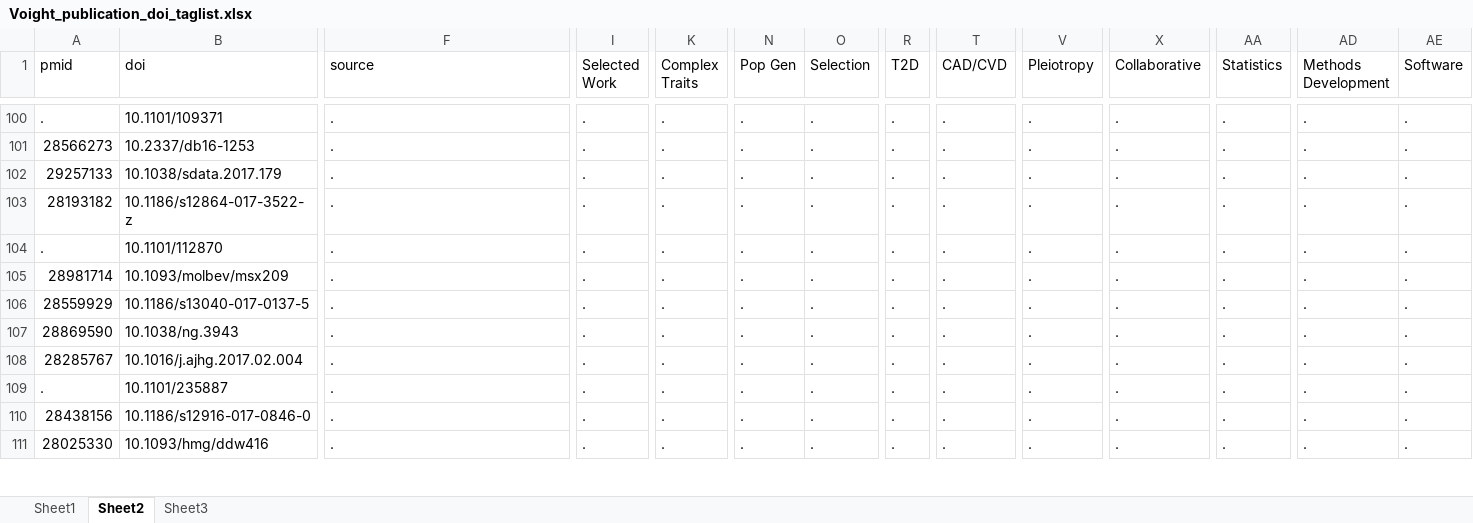
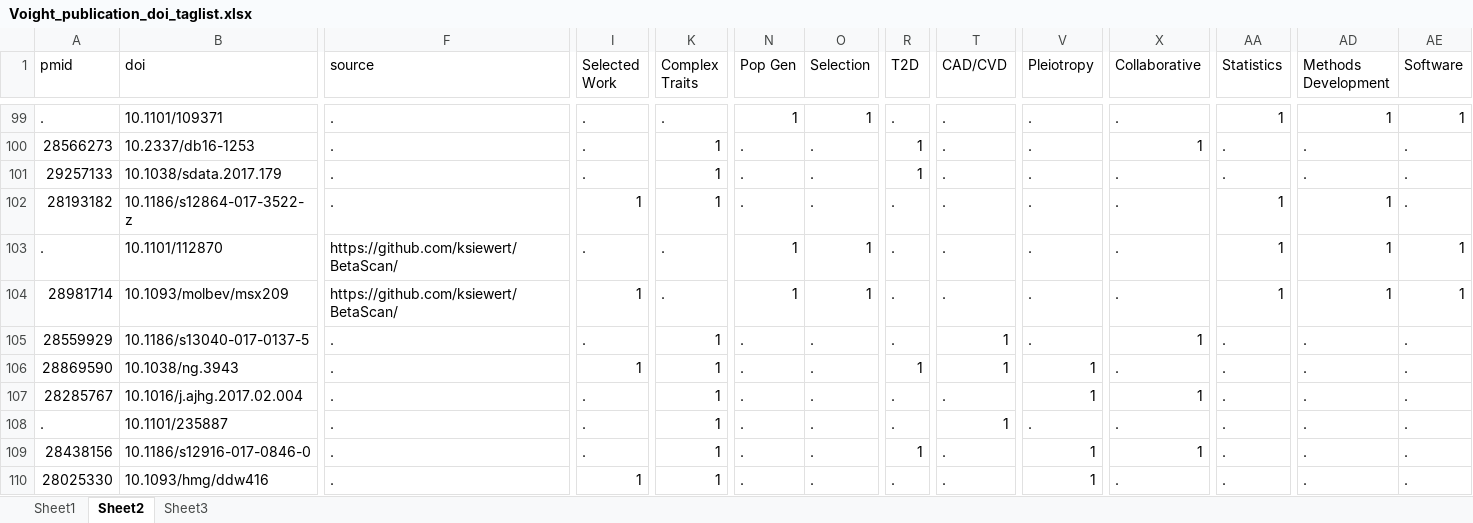
Before and after one commit to bvoightlab/bvoightlab.github.io, an Excel workbook: mydata/Voight_publication_doi_taglist.xlsx, sheet Sheet2, drawn as a sheet; only a part is shown, gaps mark what is left out; values as stored, in another font and other column widths than the file's, no cell formats; addresses are those after the commit; the diff covers the shown part only; the diff names each change by its address in the sheet, - before the commit and + after, or states it on an @@ line.

```diff
--- a/mydata/Voight_publication_doi_taglist.xlsx (sheet Sheet2)
+++ b/mydata/Voight_publication_doi_taglist.xlsx (sheet Sheet2)
-N99 (Pop Gen): .
+N99 (Pop Gen): 1
-O99 (Selection): .
+O99 (Selection): 1
-AA99 (Statistics): .
+AA99 (Statistics): 1
-AD99 (Methods Development): .
+AD99 (Methods Development): 1
-AE99 (Software): .
+AE99 (Software): 1
-K100:K102 (Complex Traits): .
+K100:K102 (Complex Traits): 1
-R100:R101 (T2D): .
+R100:R101 (T2D): 1
-X100 (Collaborative): .
+X100 (Collaborative): 1
-I102 (Selected Work): .
+I102 (Selected Work): 1
-AA102:AA104 (Statistics): .
+AA102:AA104 (Statistics): 1
-AD102:AD104 (Methods Development): .
+AD102:AD104 (Methods Development): 1
-F103:F104 (source): .
+F103:F104 (source): https://github.com/ksiewert/BetaScan/
-N103:N104 (Pop Gen): .
+N103:N104 (Pop Gen): 1
-O103:O104 (Selection): .
+O103:O104 (Selection): 1
-AE103:AE104 (Software): .
+AE103:AE104 (Software): 1
-I104 (Selected Work): .
+I104 (Selected Work): 1
-K105:K110 (Complex Traits): .
+K105:K110 (Complex Traits): 1
-T105:T106 (CAD/CVD): .
+T105:T106 (CAD/CVD): 1
-X105 (Collaborative): .
+X105 (Collaborative): 1
-I106 (Selected Work): .
+I106 (Selected Work): 1
-R106 (T2D): .
+R106 (T2D): 1
-V106:V107 (Pleiotropy): .
+V106:V107 (Pleiotropy): 1
-X107 (Collaborative): .
+X107 (Collaborative): 1
-T108 (CAD/CVD): .
+T108 (CAD/CVD): 1
-R109 (T2D): .
+R109 (T2D): 1
-V109:V110 (Pleiotropy): .
+V109:V110 (Pleiotropy): 1
-X109 (Collaborative): .
+X109 (Collaborative): 1
-I110 (Selected Work): .
+I110 (Selected Work): 1
```
Also changed, not shown: 1 removed row and 399 edited cells elsewhere in this sheet, cell formats, 2 other files.
